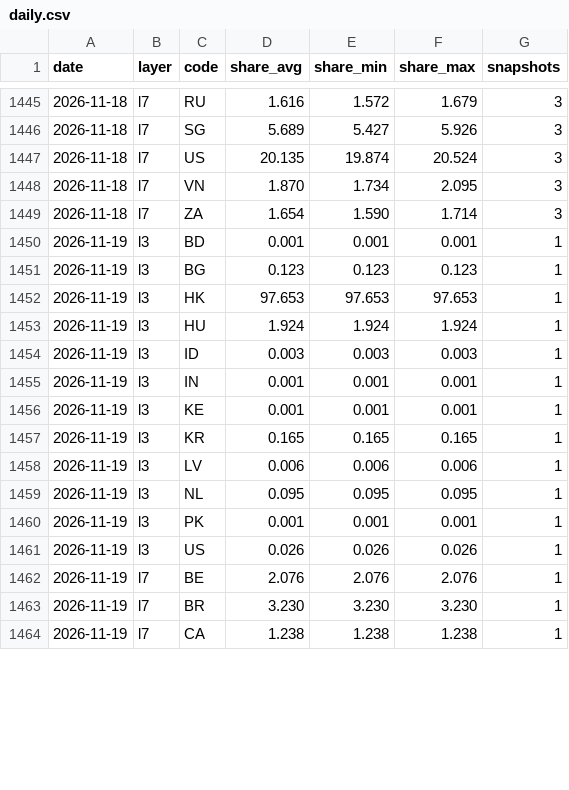
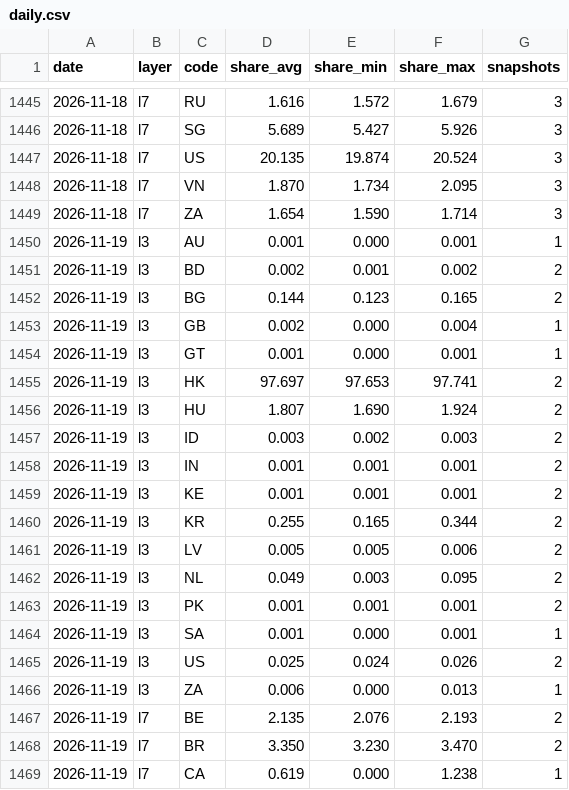
Before and after one commit to kiyo0630-cpu/compass-, a CSV file: attack-map/data/history/daily.csv, drawn as a sheet; only a part is shown, gaps mark what is left out; the diff covers the shown part only.

```diff
--- a/attack-map/data/history/daily.csv
+++ b/attack-map/data/history/daily.csv
@@ -1449,16 +1449,21 @@ date,layer,code,share_avg,share_min,share_max,snapshots
 2026-11-18,l7,ZA,1.654,1.590,1.714,3
-2026-11-19,l3,BD,0.001,0.001,0.001,1
-2026-11-19,l3,BG,0.123,0.123,0.123,1
-2026-11-19,l3,HK,97.653,97.653,97.653,1
-2026-11-19,l3,HU,1.924,1.924,1.924,1
-2026-11-19,l3,ID,0.003,0.003,0.003,1
-2026-11-19,l3,IN,0.001,0.001,0.001,1
-2026-11-19,l3,KE,0.001,0.001,0.001,1
-2026-11-19,l3,KR,0.165,0.165,0.165,1
-2026-11-19,l3,LV,0.006,0.006,0.006,1
-2026-11-19,l3,NL,0.095,0.095,0.095,1
-2026-11-19,l3,PK,0.001,0.001,0.001,1
-2026-11-19,l3,US,0.026,0.026,0.026,1
-2026-11-19,l7,BE,2.076,2.076,2.076,1
-2026-11-19,l7,BR,3.230,3.230,3.230,1
-2026-11-19,l7,CA,1.238,1.238,1.238,1
+2026-11-19,l3,AU,0.001,0.000,0.001,1
+2026-11-19,l3,BD,0.002,0.001,0.002,2
+2026-11-19,l3,BG,0.144,0.123,0.165,2
+2026-11-19,l3,GB,0.002,0.000,0.004,1
+2026-11-19,l3,GT,0.001,0.000,0.001,1
+2026-11-19,l3,HK,97.697,97.653,97.741,2
+2026-11-19,l3,HU,1.807,1.690,1.924,2
+2026-11-19,l3,ID,0.003,0.002,0.003,2
+2026-11-19,l3,IN,0.001,0.001,0.001,2
+2026-11-19,l3,KE,0.001,0.001,0.001,2
+2026-11-19,l3,KR,0.255,0.165,0.344,2
+2026-11-19,l3,LV,0.005,0.005,0.006,2
+2026-11-19,l3,NL,0.049,0.003,0.095,2
+2026-11-19,l3,PK,0.001,0.001,0.001,2
+2026-11-19,l3,SA,0.001,0.000,0.001,1
+2026-11-19,l3,US,0.025,0.024,0.026,2
+2026-11-19,l3,ZA,0.006,0.000,0.013,1
+2026-11-19,l7,BE,2.135,2.076,2.193,2
+2026-11-19,l7,BR,3.350,3.230,3.470,2
+2026-11-19,l7,CA,0.619,0.000,1.238,1
```
Also changed, not shown: 1 added row and 51 edited cells elsewhere in this file, 4 other files.
